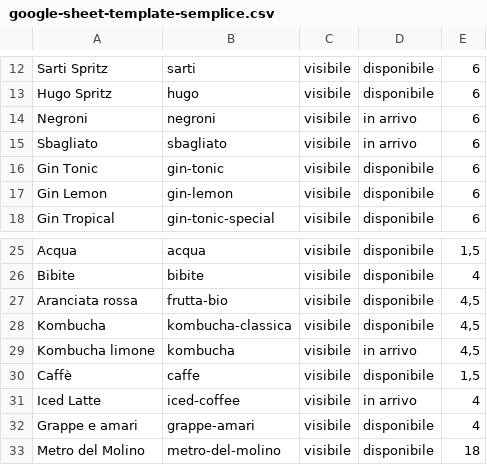
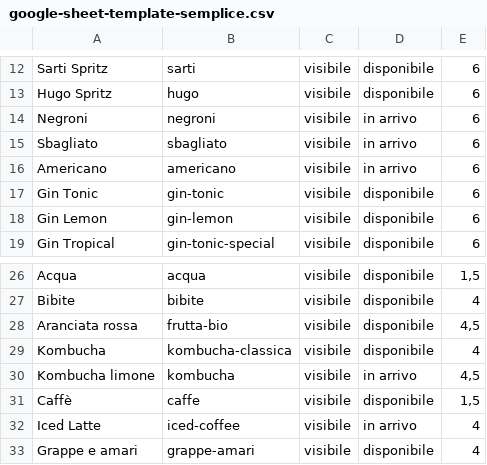
Before and after one commit to molinosantamarta/aperitivo-menu, a CSV file: public/data/google-sheet-template-semplice.csv, drawn as a sheet; only a part is shown, gaps mark what is left out; the shorter side is filled out with more unchanged rows.

```diff
--- a/public/data/google-sheet-template-semplice.csv
+++ b/public/data/google-sheet-template-semplice.csv
@@ -15,2 +15,3 @@ Negroni,negroni,visibile,in arrivo,6
 Sbagliato,sbagliato,visibile,in arrivo,6
+Americano,americano,visibile,in arrivo,6
 Gin Tonic,gin-tonic,visibile,disponibile,6
@@ -27,3 +28,3 @@ Bibite,bibite,visibile,disponibile,4
 Aranciata rossa,frutta-bio,visibile,disponibile,"4,5"
-Kombucha,kombucha-classica,visibile,disponibile,"4,5"
+Kombucha,kombucha-classica,visibile,disponibile,4
 Kombucha limone,kombucha,visibile,in arrivo,"4,5"
```
Also changed, not shown: public/data/google-sheet-template.csv, 13 other files.
